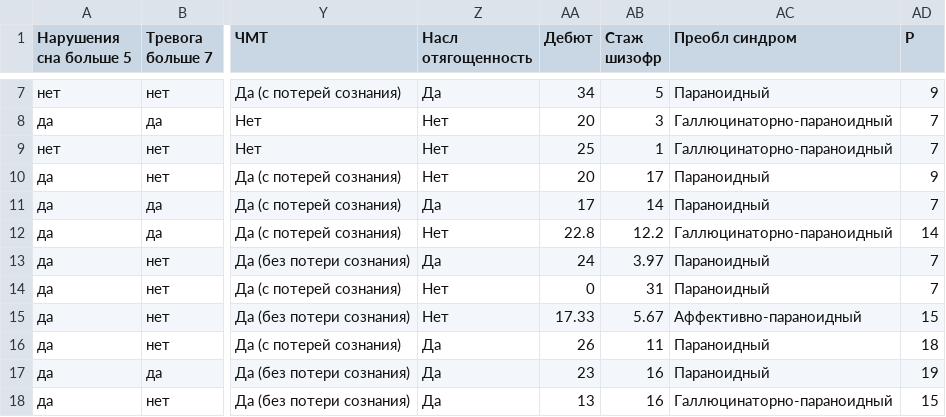
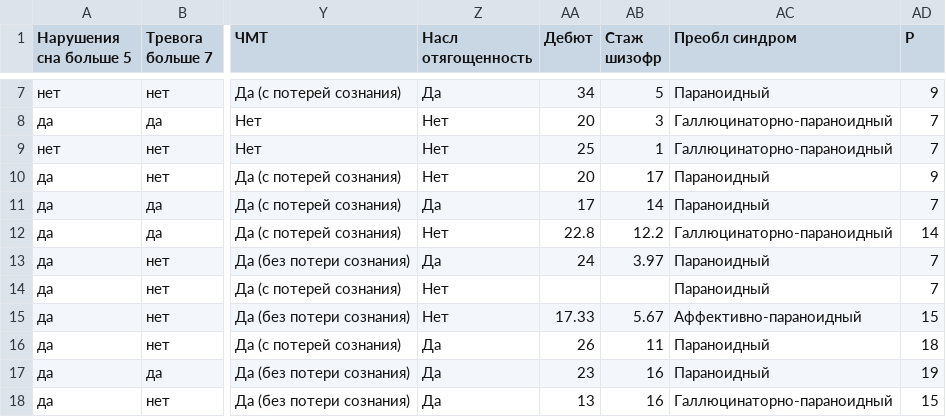
Before and after one commit to Nikitaion/mental_disorders, a CSV file: data/190522_mental_disorders_data.csv, drawn as a sheet; only a part is shown, gaps mark what is left out; the diff names each change by its address in the sheet, - before the commit and + after, or states it on an @@ line.

Commit message:
Add files via upload

```diff
--- a/data/190522_mental_disorders_data.csv
+++ b/data/190522_mental_disorders_data.csv
-AA14 (Дебют): 0
+AA14 (Дебют): (empty)
-AB14 (Стаж шизофр): 31
+AB14 (Стаж шизофр): (empty)
```
